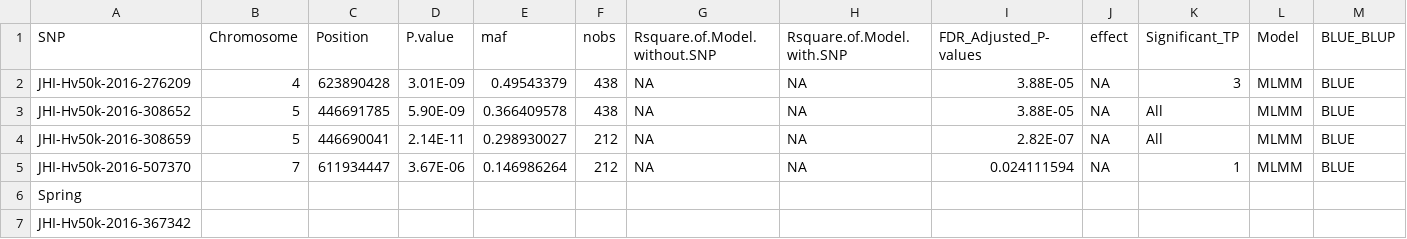
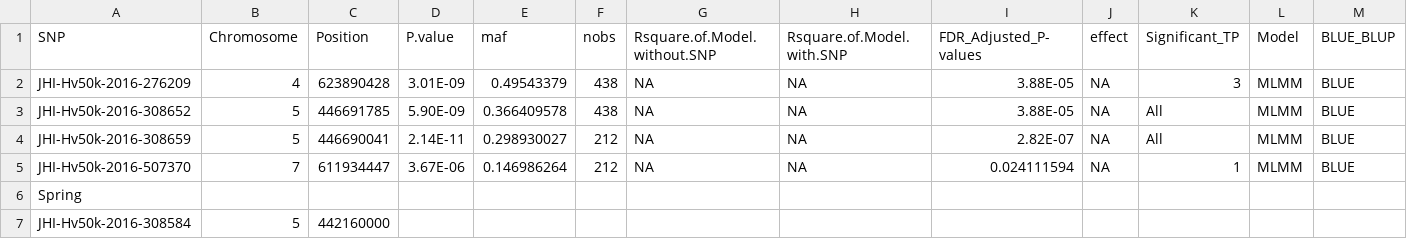
Before and after one commit to karlkunze/BarleyGermination-KK, a CSV file: data/Marker_data/Significant_markers.csv, drawn as a sheet; only a part is shown; removed rows and columns are numbered as before the commit, all else as after; rows hold the shown columns only; the diff names each change by its address in the sheet, - before the commit and + after, or states it on an @@ line.

Commit message:
added spring sig nif marker

```diff
--- a/data/Marker_data/Significant_markers.csv
+++ b/data/Marker_data/Significant_markers.csv
-row 7: JHI-Hv50k-2016-367342
+row 7: JHI-Hv50k-2016-308584 | 5 | 442160000
```
